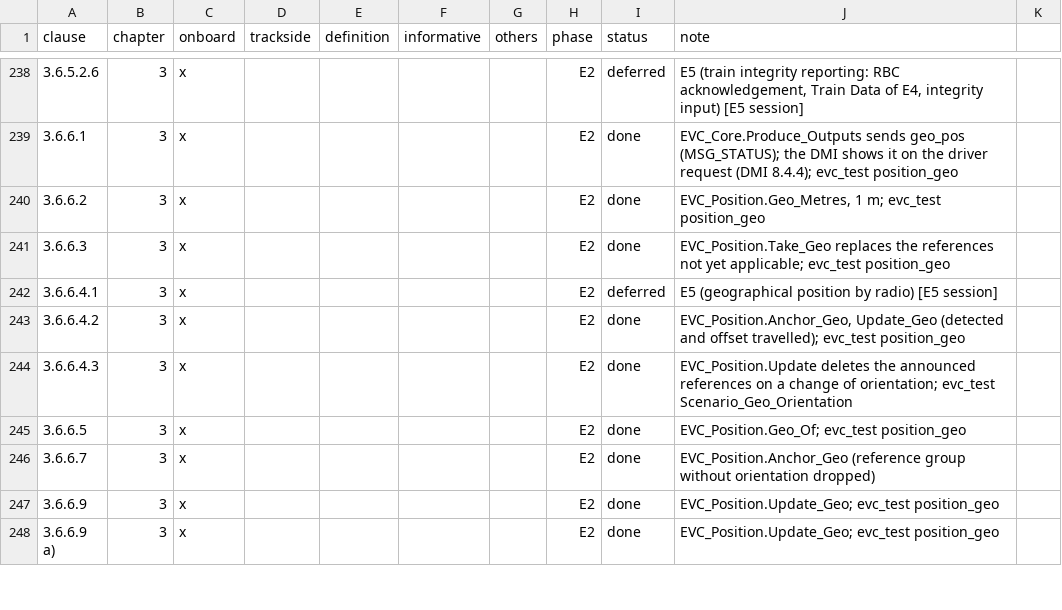
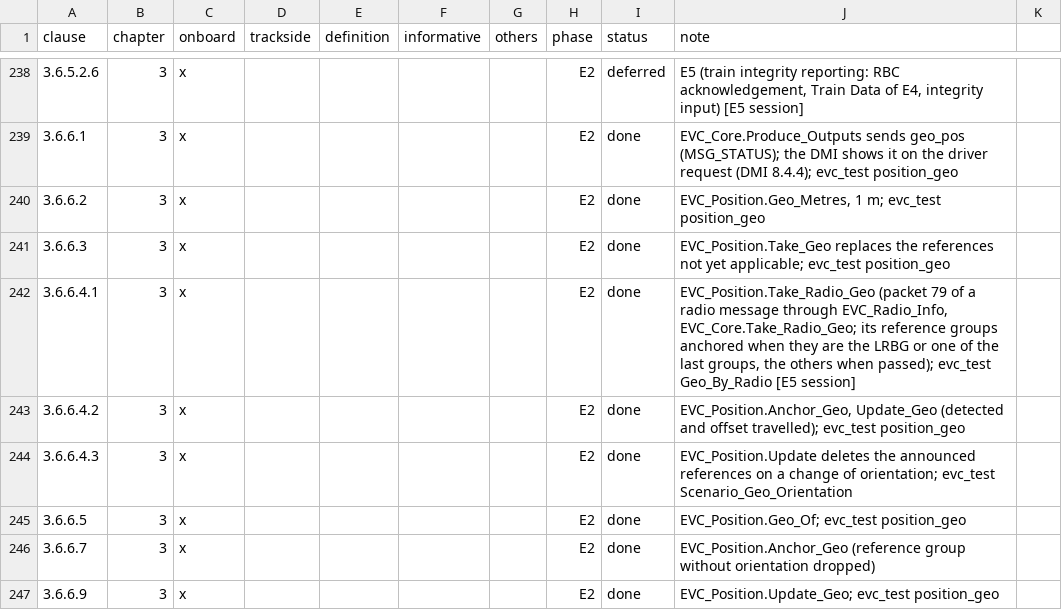
Before and after one commit to milanredele/etcs-dmi, a CSV file: doc/TRACE-SUBSET-026.csv, drawn as a sheet; only a part is shown, gaps mark what is left out; the shorter side is filled out with more unchanged rows; the diff covers the shown part only.

```diff
--- a/doc/TRACE-SUBSET-026.csv
+++ b/doc/TRACE-SUBSET-026.csv
@@ -241,3 +241,3 @@ clause,chapter,onboard,trackside,definition,informative,others,phase,status,note
 3.6.6.3,3,x,,,,,E2,done,EVC_Position.Take_Geo replaces the references not yet applicable; evc_test position_geo
-3.6.6.4.1,3,x,,,,,E2,deferred,E5 (geographical position by radio) [E5 session]
+3.6.6.4.1,3,x,,,,,E2,done,"EVC_Position.Take_Radio_Geo (packet 79 of a radio message through EVC_Radio_Info, EVC_Core.Take_Radio_Geo; its reference groups anchored when they are the LRBG or one of the last groups, the others when passed); evc_test Geo_By_Radio [E5 session]"
 3.6.6.4.2,3,x,,,,,E2,done,"EVC_Position.Anchor_Geo, Update_Geo (detected and offset travelled); evc_test position_geo"
```
Also changed, not shown: 2 edited cells elsewhere in this file, doc/BACKLOG.csv, 11 other files.
